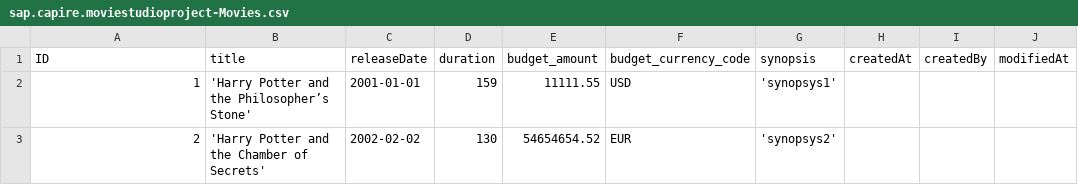
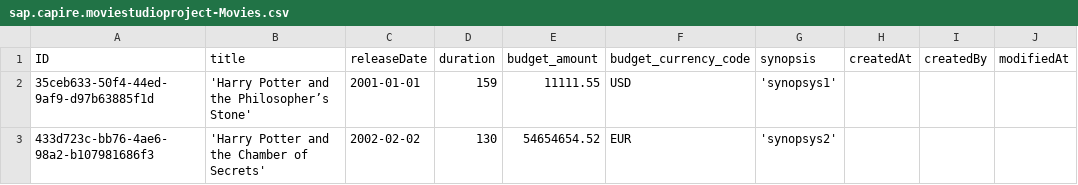
Before and after one commit to DYN-IT-EDU/d.korobkina-i.sobolev_movie-studio, a CSV file: db/data/sap.capire.moviestudioproject-Movies.csv, drawn as a sheet; only a part is shown; the diff names each change by its address in the sheet, - before the commit and + after, or states it on an @@ line.

```diff
--- a/db/data/sap.capire.moviestudioproject-Movies.csv
+++ b/db/data/sap.capire.moviestudioproject-Movies.csv
-A2 (ID): 1
+A2 (ID): 35ceb633-50f4-44ed-9af9-d97b63885f1d
-A3 (ID): 2
+A3 (ID): 433d723c-bb76-4ae6-98a2-b107981686f3
```
Also changed, not shown: db/data/sap.capire.moviestudioproject-ExpenseCategories.csv, db/data/sap.capire.moviestudioproject-Scenes.csv, 13 other files.
